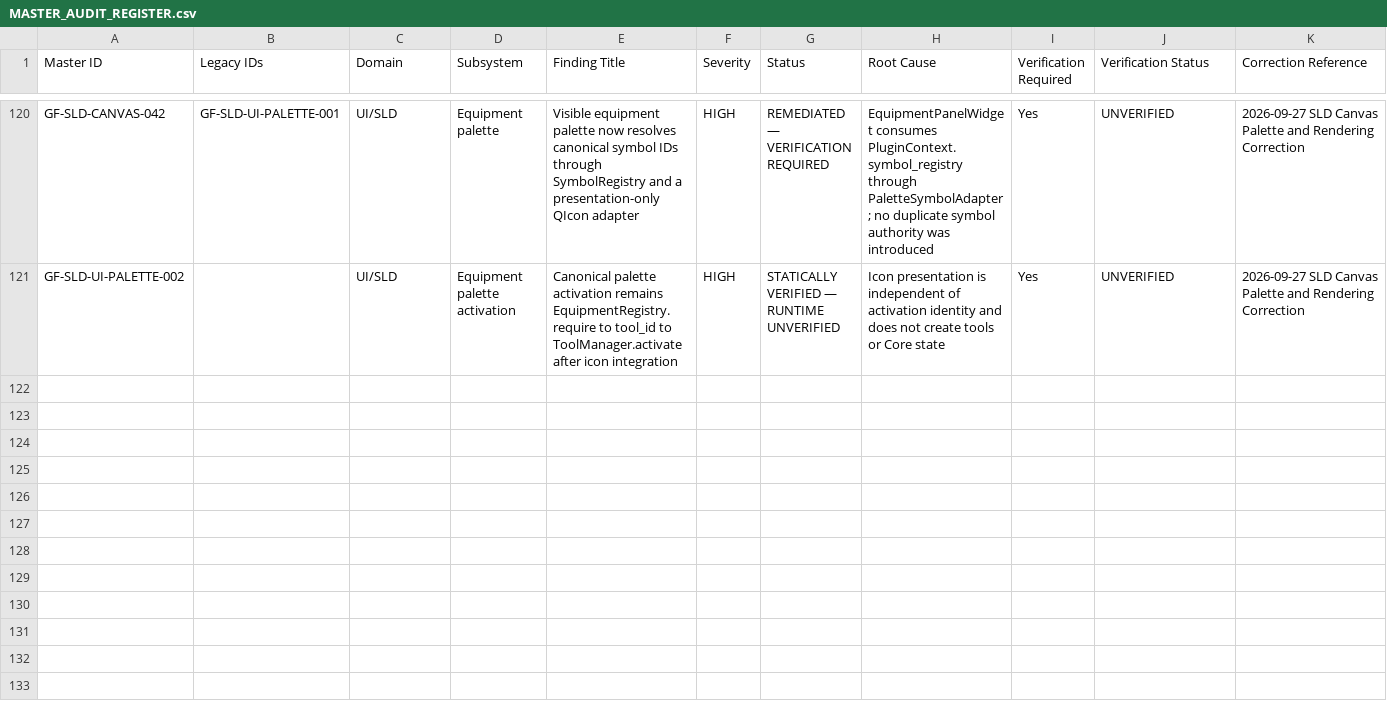
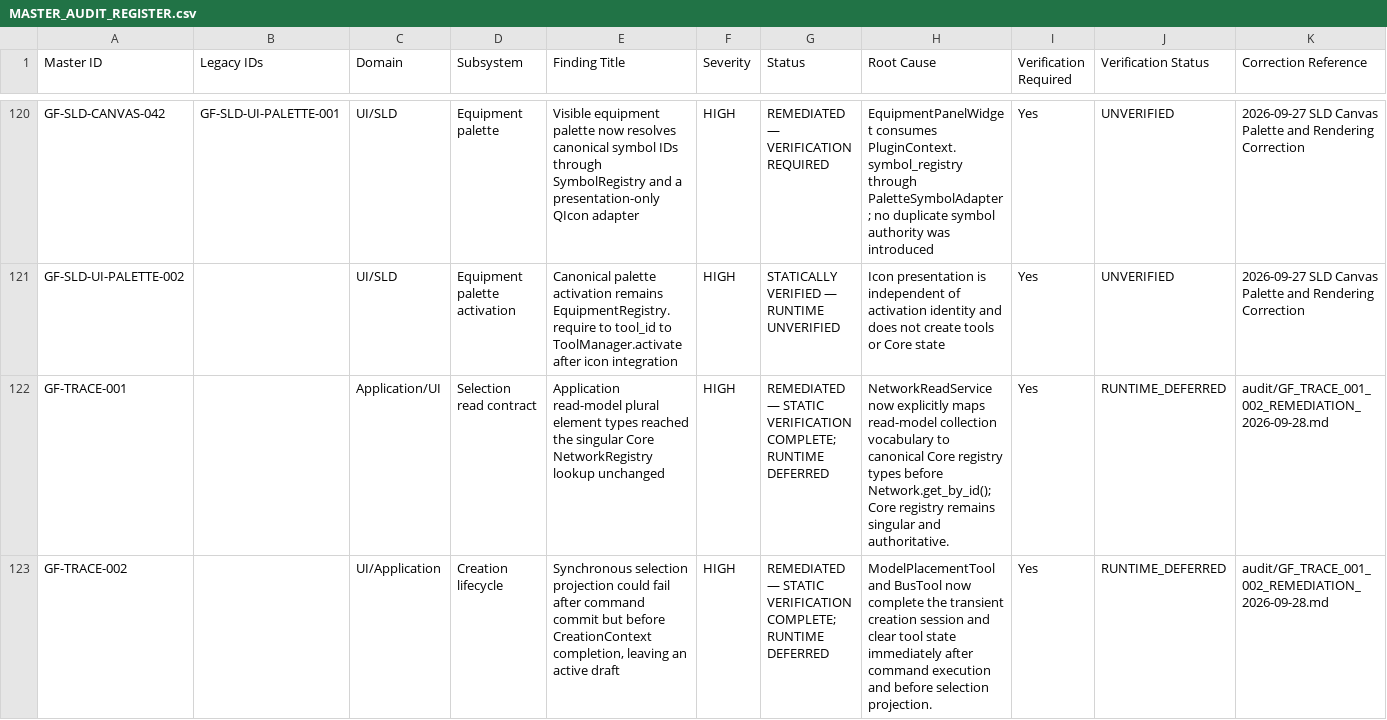
Before and after one commit to SubhenduMishra29/GridForge, a CSV file: audit/MASTER_AUDIT_REGISTER.csv, drawn as a sheet; only a part is shown, gaps mark what is left out; rows hold the shown columns only; the diff names each change by its address in the sheet, - before the commit and + after, or states it on an @@ line.

Commit message:
Register GF-TRACE remediation

```diff
--- a/audit/MASTER_AUDIT_REGISTER.csv
+++ b/audit/MASTER_AUDIT_REGISTER.csv
+row 122: GF-TRACE-001 |  | Application/UI | Selection read contract | Application read-model plural element types reached the singular Core NetworkRegistry lookup unchanged | HIGH | REMEDIATED — STATIC VERIFICATION COMPLETE; RUNTIME DEFERRED | NetworkReadService now explicitly maps read-model collection vocabulary to canonical Core registry types before Network.get_by_id(); Core registry remains singular and authoritative. | Yes | RUNTIME_DEFERRED | audit/GF_TRACE_001_002_REMEDIATION_2026-09-28.md
+row 123: GF-TRACE-002 |  | UI/Application | Creation lifecycle | Synchronous selection projection could fail after command commit but before CreationContext completion, leaving an active draft | HIGH | REMEDIATED — STATIC VERIFICATION COMPLETE; RUNTIME DEFERRED | ModelPlacementTool and BusTool now complete the transient creation session and clear tool state immediately after command execution and before selection projection. | Yes | RUNTIME_DEFERRED | audit/GF_TRACE_001_002_REMEDIATION_2026-09-28.md
```
